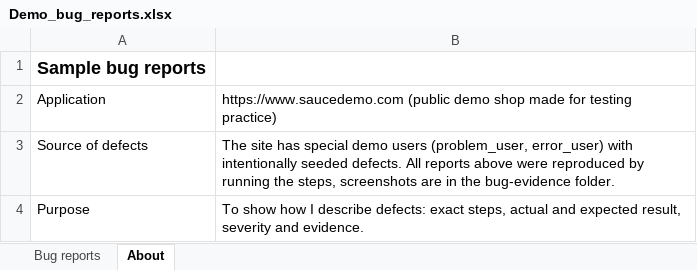
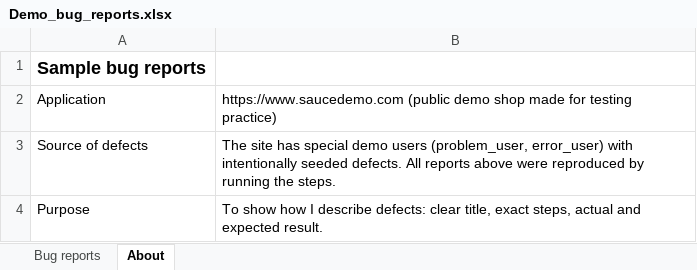
Before and after one commit to YuriySk9/qa-portfolio, an Excel workbook: demo-test-cases/Demo_bug_reports.xlsx, sheet About, drawn as a sheet; values as stored, in another font and other column widths than the file's, no borders; the diff names each change by its address in the sheet, - before the commit and + after, or states it on an @@ line.

```diff
--- a/demo-test-cases/Demo_bug_reports.xlsx (sheet About)
+++ b/demo-test-cases/Demo_bug_reports.xlsx (sheet About)
-B3: …running the steps, screenshots are in the bug-evidence folder.
+B3: …running the steps.
-B4: …describe defects: exact steps, actual and expected result, severity and evidence.
+B4: …describe defects: clear title, exact steps, actual and expected result.
```
Also changed, not shown: sheet Bug reports.
